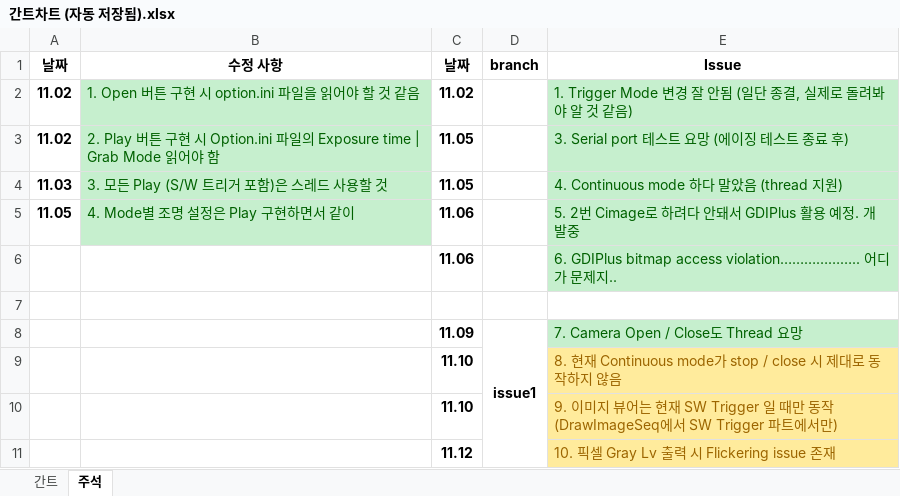
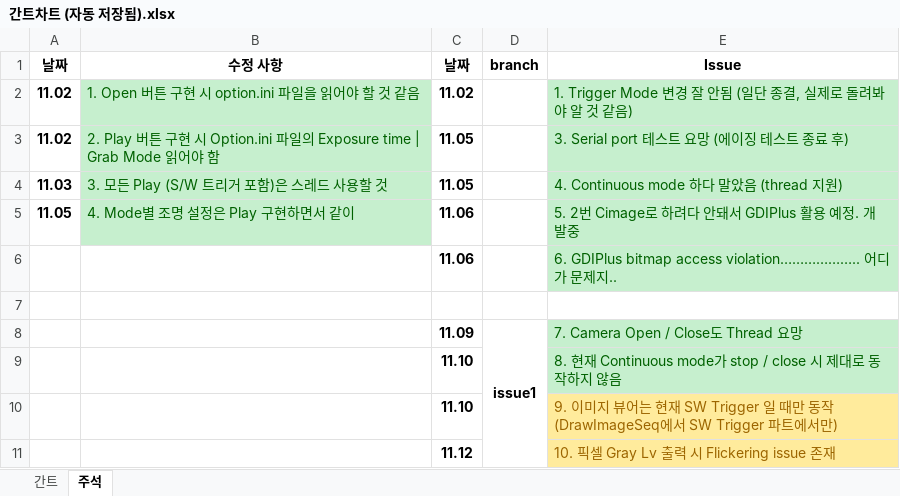
Before and after one commit to HKJang95/small_studio, an Excel workbook: 간트차트 (자동 저장됨).xlsx, sheet 주석, drawn as a sheet; values as stored, in another font and other column widths than the file's, no borders; the diff names each change by its address in the sheet, - before the commit and + after, or states it on an @@ line.

```diff
--- a/간트차트 (자동 저장됨).xlsx (sheet 주석)
+++ b/간트차트 (자동 저장됨).xlsx (sheet 주석)
@@ E9 fill: #FFEB9C → #C6EFCE, text colour: #9C6500 → #006100 @@
```
Also changed, not shown: sheet 간트, 10 other files.
